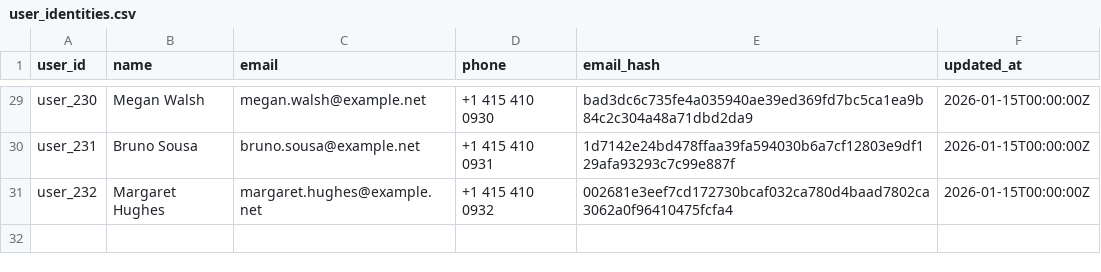
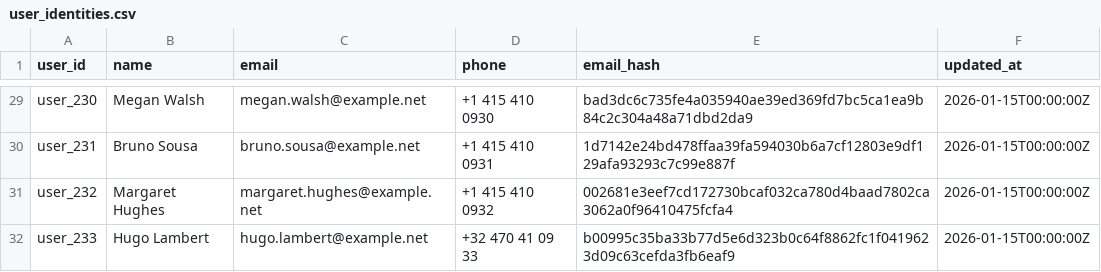
Before and after one commit to alex-ramanau/hackerrank-orchestrate-october26, a CSV file: code/evaluation/edge_dataset/main/user_identities.csv, drawn as a sheet; only a part is shown, gaps mark what is left out; the diff names each change by its address in the sheet, - before the commit and + after, or states it on an @@ line.

```diff
--- a/code/evaluation/edge_dataset/main/user_identities.csv
+++ b/code/evaluation/edge_dataset/main/user_identities.csv
+row 32: user_233 | Hugo Lambert | hugo.lambert@example.net | +32 470 41 09 33 | b00995c35ba33b77d5e6d323b0c64f8862fc1f0419623d09c63cefda3fb6eaf9 | 2026-01-15T00:00:00Z
```
Also changed, not shown: code/evaluation/edge_dataset/main/deletion_requests.csv, code/evaluation/edge_dataset/main/expected_output.csv, 6 other files.
